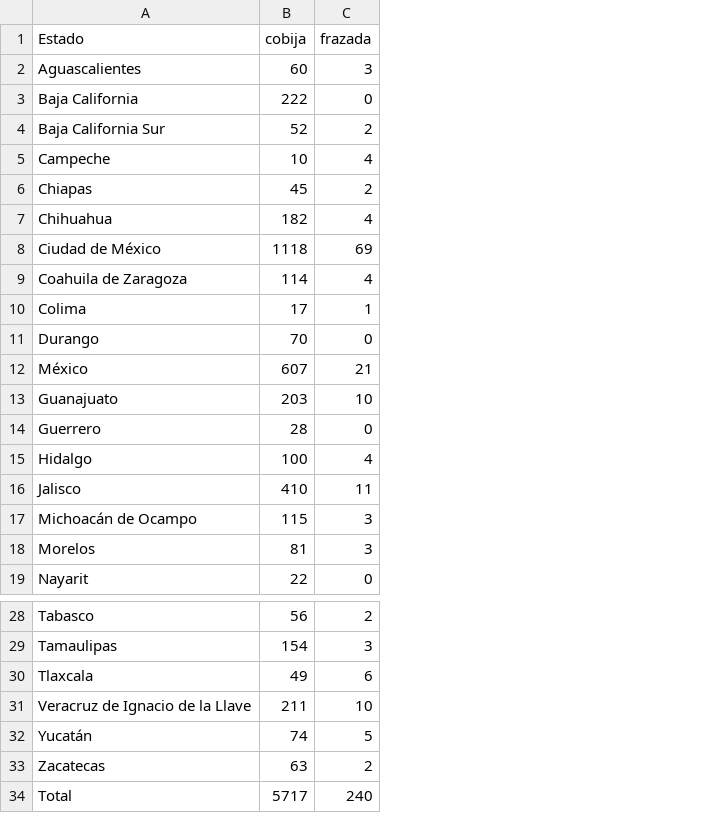
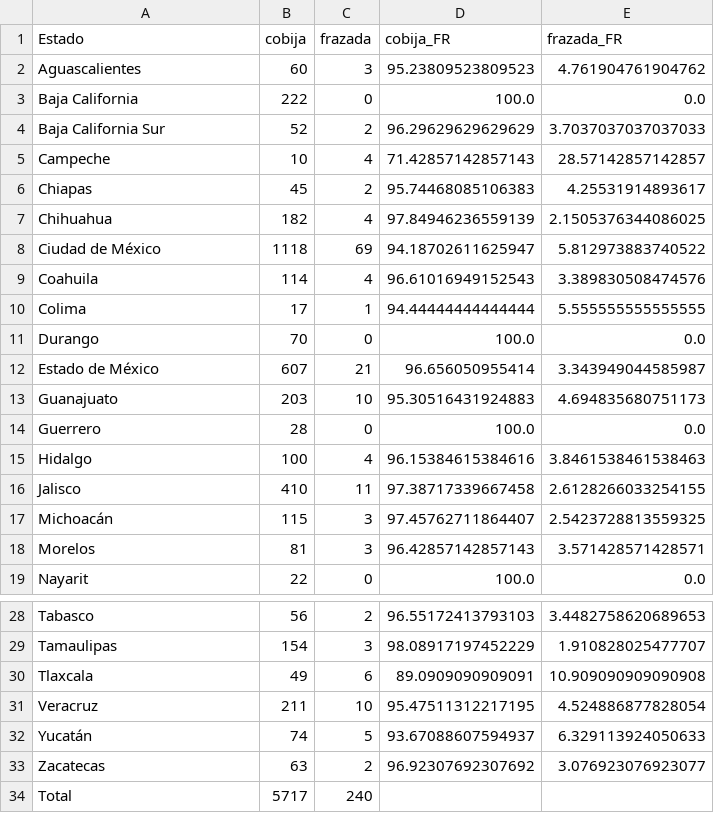
Before and after one commit to Buddharta/dialectal-twitter-maps, a CSV file: outputs/cobija.csv, drawn as a sheet; only a part is shown, gaps mark what is left out; the diff names each change by its address in the sheet, - before the commit and + after, or states it on an @@ line.

Commit message:
Changed processed data because mexico sucks for 3 concepts

```diff
--- a/outputs/cobija.csv
+++ b/outputs/cobija.csv
+column D (cobija_FR), rows 2-19: 95.23809523809523 | 100.0 | 96.29629629629629 | 71.42857142857143 | 95.74468085106383 | 97.84946236559139 | 94.18702611625947 | 96.61016949152543 | 94.44444444444444 | 100.0 | 96.656050955414 | 95.30516431924883 | 100.0 | 96.15384615384616 | 97.38717339667458 | 97.45762711864407 | 96.42857142857143 | 100.0; rows 28-33: 96.55172413793103 | 98.08917197452229 | 89.0909090909091 | 95.47511312217195 | 93.67088607594937 | 96.92307692307692
+column E (frazada_FR), rows 2-19: 4.761904761904762 | 0.0 | 3.7037037037037033 | 28.57142857142857 | 4.25531914893617 | 2.1505376344086025 | 5.812973883740522 | 3.389830508474576 | 5.555555555555555 | 0.0 | 3.343949044585987 | 4.694835680751173 | 0.0 | 3.8461538461538463 | 2.6128266033254155 | 2.5423728813559325 | 3.571428571428571 | 0.0; rows 28-33: 3.4482758620689653 | 1.910828025477707 | 10.909090909090908 | 4.524886877828054 | 6.329113924050633 | 3.076923076923077
-A9 (Estado): Coahuila de Zaragoza
+A9 (Estado): Coahuila
-A12 (Estado): México
+A12 (Estado): Estado de México
-A17 (Estado): Michoacán de Ocampo
+A17 (Estado): Michoacán
-A31 (Estado): Veracruz de Ignacio de la Llave
+A31 (Estado): Veracruz
```
Also changed, not shown: outputs/bolillo.csv, outputs/brasier.csv, 1 other file.
